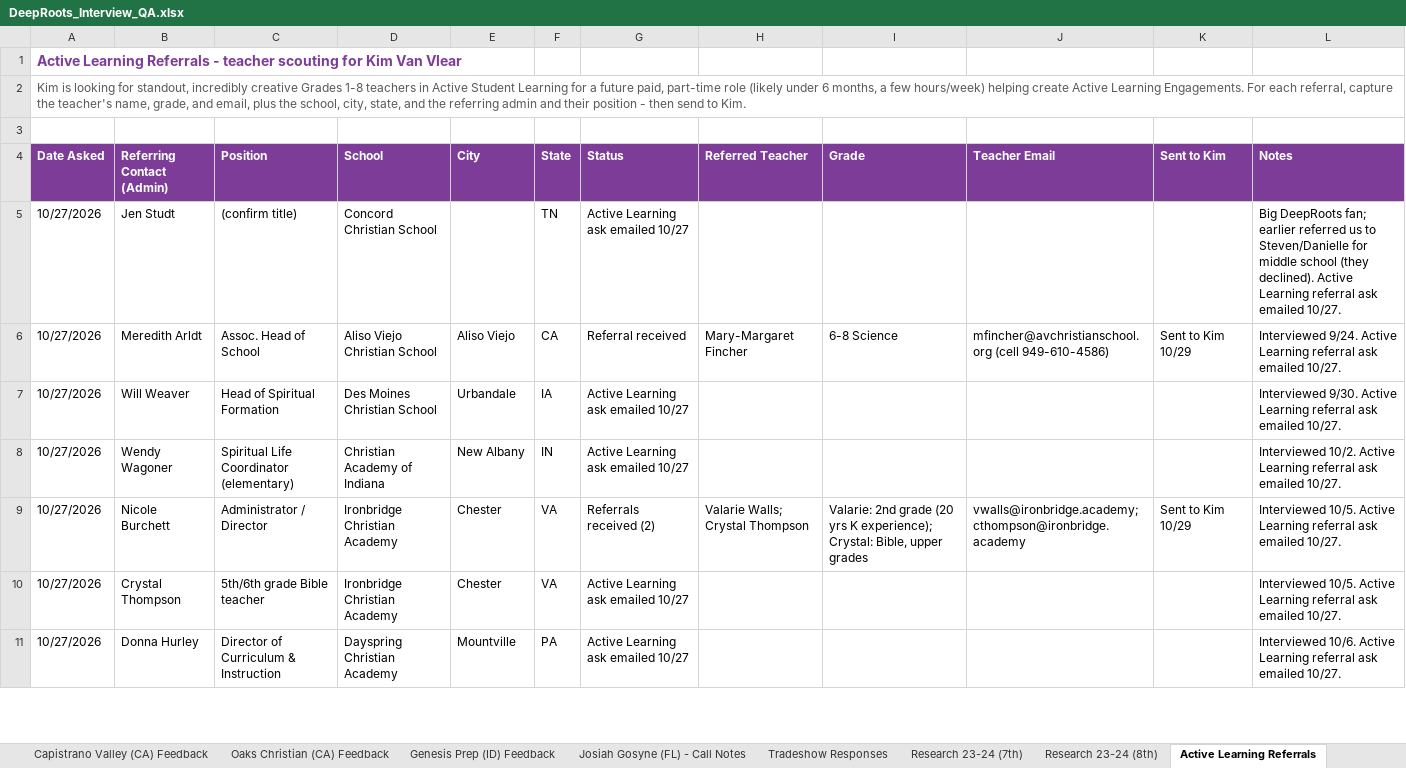
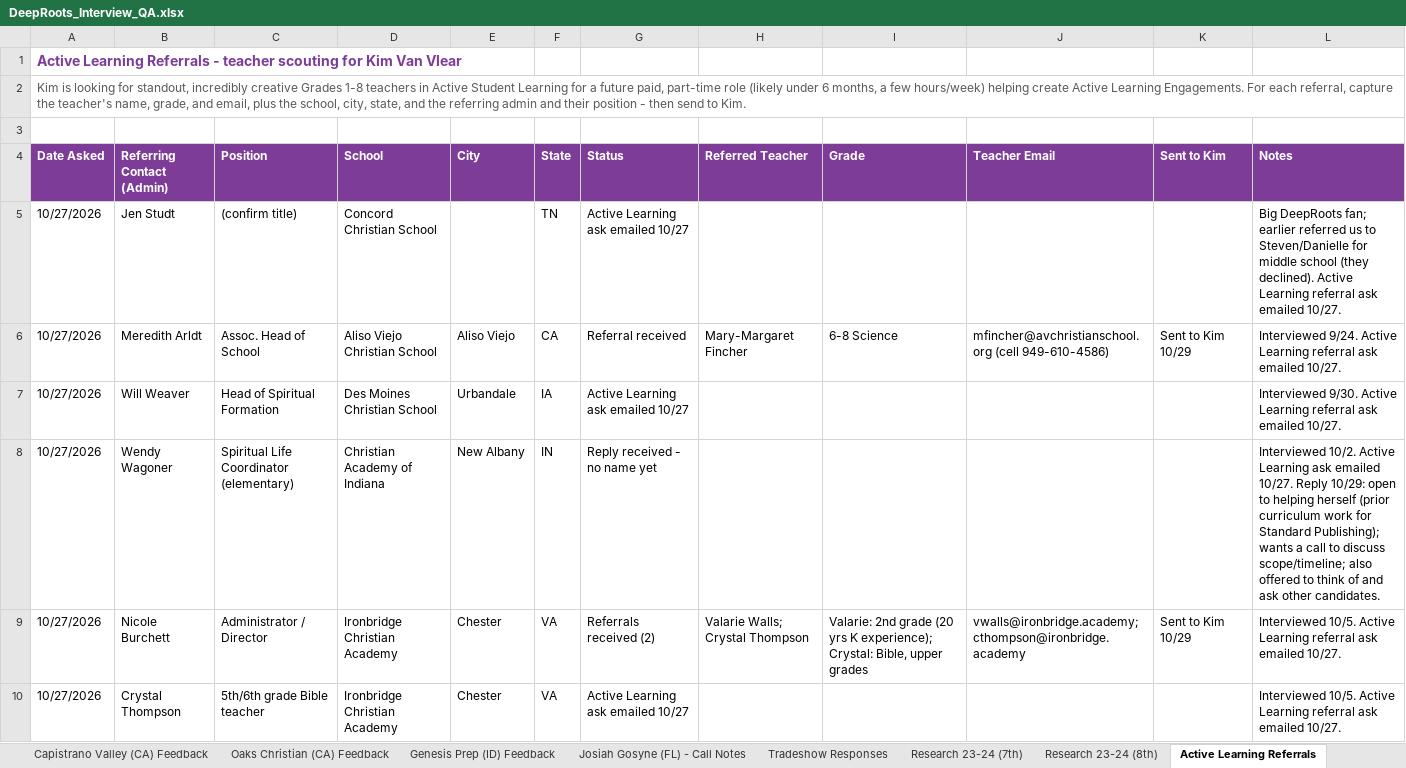
Before and after one commit to arkeo777/td-Winkler, an Excel workbook: outreach/DeepRoots_Interview_QA.xlsx, sheet Active Learning Referrals, drawn as a sheet; only a part is shown; the shorter side is filled out with more unchanged rows; values as stored, in another font and other column widths than the file's, no borders; the diff names each change by its address in the sheet, - before the commit and + after, or states it on an @@ line.

```diff
--- a/outreach/DeepRoots_Interview_QA.xlsx (sheet Active Learning Referrals)
+++ b/outreach/DeepRoots_Interview_QA.xlsx (sheet Active Learning Referrals)
-G8 (Status): Active Learning ask emailed 10/27
+G8 (Status): Reply received - no name yet
-L8 (Notes): …Active Learning referral ask emailed 10/27.
+L8 (Notes): …Active Learning ask emailed 10/27. Reply 10/29: open to helping herself (prior curriculum work for Standard Publishing); wants a call to discuss scope/timeline; also offered to think of and ask other candidates.
```
